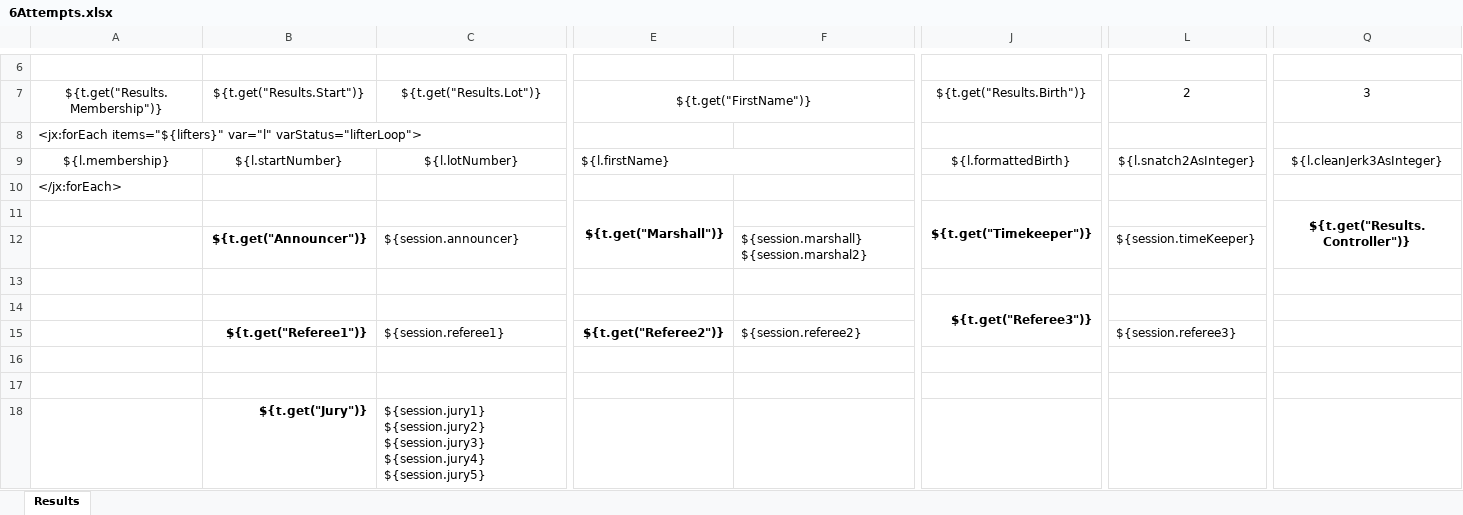
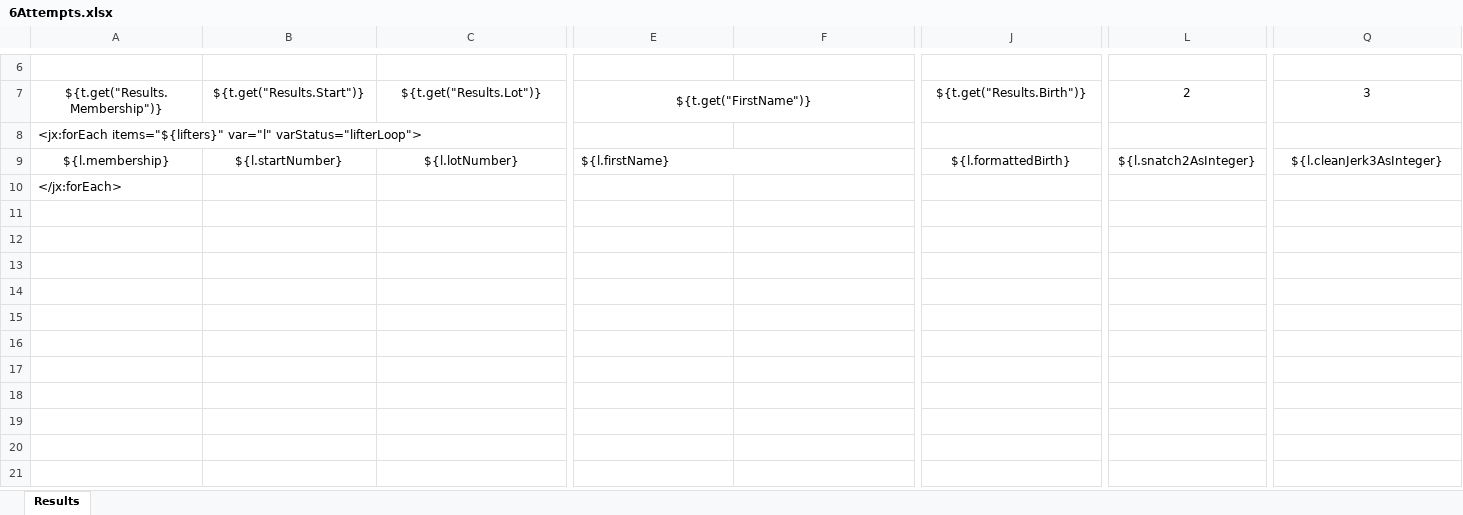
Before and after one commit to jflamy/owlcms4, an Excel workbook: owlcms/src/main/resources/templates/competitionResults/6Attempts.xlsx, sheet Results, drawn as a sheet; only a part is shown, gaps mark what is left out; values as stored, in another font and other column widths than the file's, no borders; conditional formats not drawn; rows hold the shown columns only; the diff names each change by its address in the sheet, - before the commit and + after, or states it on an @@ line.

```diff
--- a/owlcms/src/main/resources/templates/competitionResults/6Attempts.xlsx (sheet Results)
+++ b/owlcms/src/main/resources/templates/competitionResults/6Attempts.xlsx (sheet Results)
-row 11:  |  |  | ${t.get("Marshall")} |  | ${t.get("Timekeeper")} |  | ${t.get("Results.Controller")}
-row 12:  | ${t.get("Announcer")} | ${session.announcer} |  | ${session.marshall} ${session.marshal2} |  | ${session.timeKeeper}
-row 13: (empty)
-row 14:  |  |  |  |  | ${t.get("Referee3")}
-row 15:  | ${t.get("Referee1")} | ${session.referee1} | ${t.get("Referee2")} | ${session.referee2} |  | ${session.referee3}
-row 16: (empty)
-row 17: (empty)
-row 18:  | ${t.get("Jury")} | ${session.jury1} ${session.jury2} ${session.jury3} ${session.jury4} ${session.jury5}
```
Also changed, not shown: owlcms/src/main/resources/templates/competitionResults/FHQ-LEGAL_fr_CA.xlsx, owlcms/src/main/resources/templates/competitionResults/Results-A4.xlsx, 17 other files.
